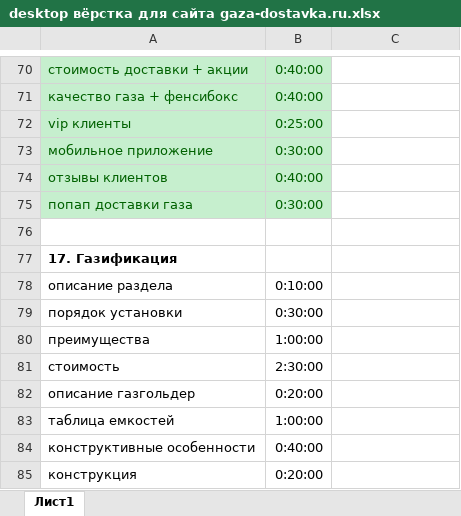
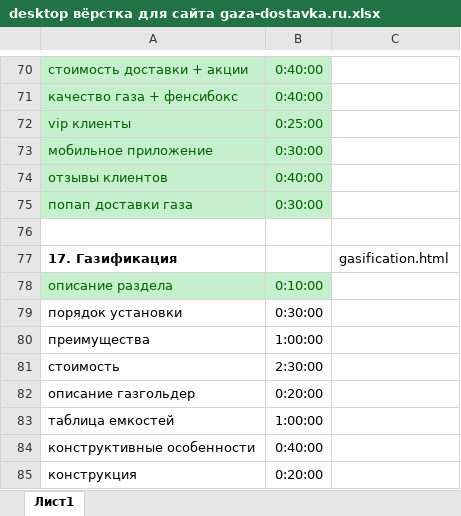
Before and after one commit to Sklif79/gaza-dostavka, an Excel workbook: desktop вёрстка для сайта gaza-dostavka.ru.xlsx, sheet Лист1, drawn as a sheet; only a part is shown, gaps mark what is left out; values as stored, in another font and other column widths than the file's, no borders; the diff names each change by its address in the sheet, - before the commit and + after, or states it on an @@ line.

```diff
--- a/desktop вёрстка для сайта gaza-dostavka.ru.xlsx (sheet Лист1)
+++ b/desktop вёрстка для сайта gaza-dostavka.ru.xlsx (sheet Лист1)
-C77: (empty)
+C77: gasification.html
@@ A78:B78 fill: none → #C6EFCE, text colour: black → #006100 @@
```
Also changed, not shown: 26 other files.
